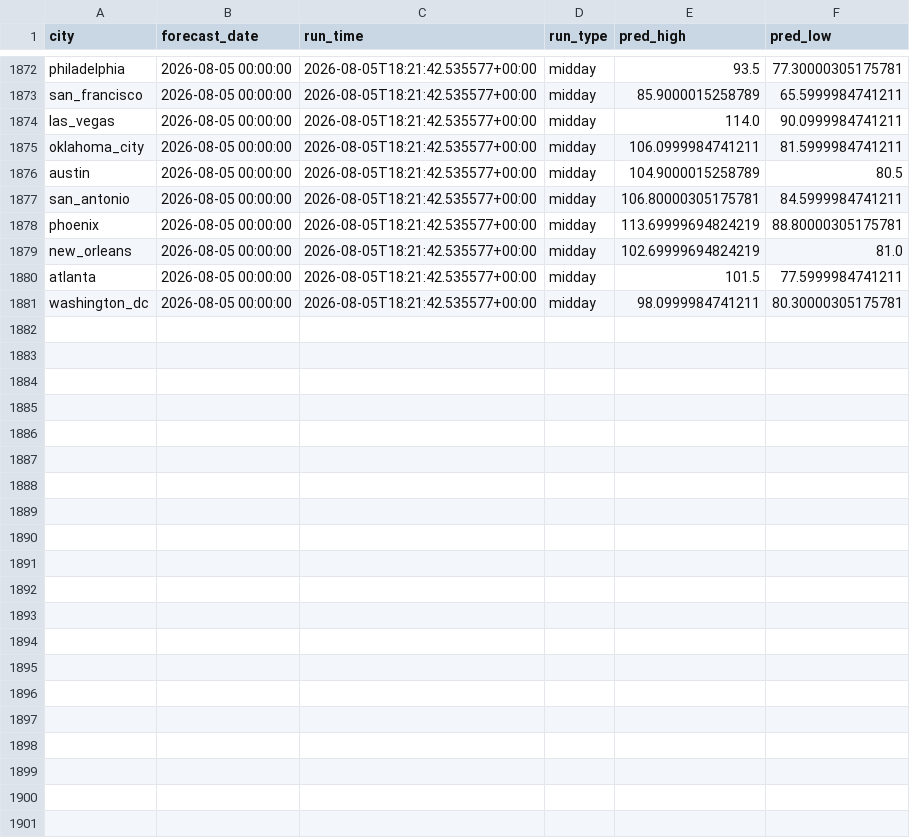
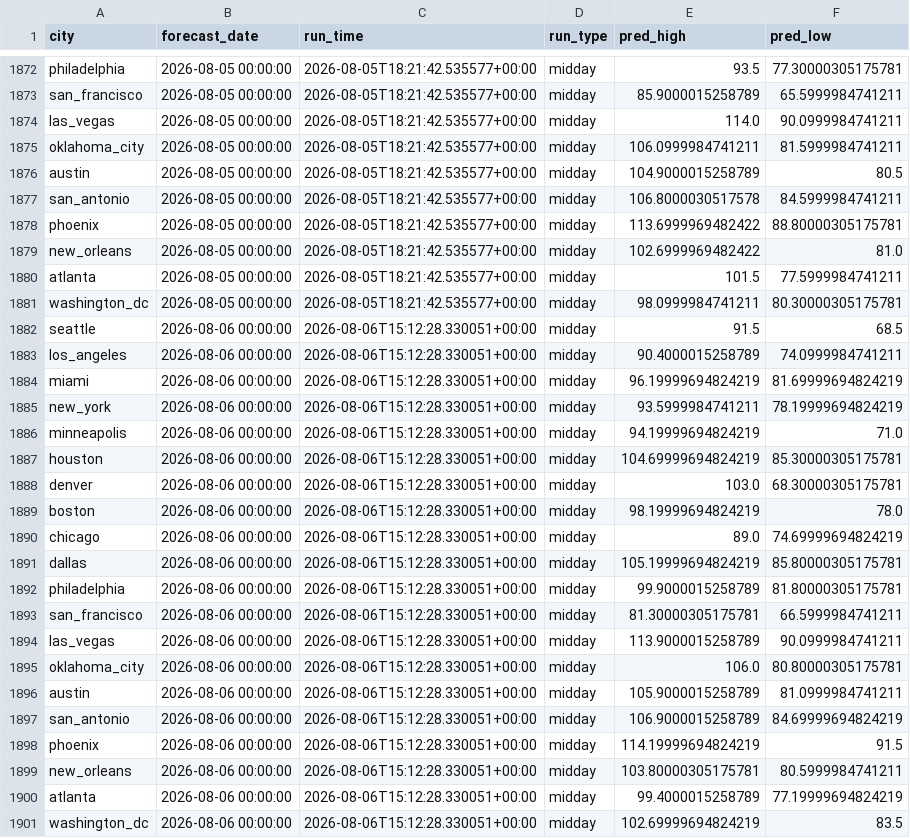
Before and after one commit to rhabramov/weather-ensemble, a CSV file: data_store/predictions.csv, drawn as a sheet; only a part is shown, gaps mark what is left out; the diff covers the shown part only.

```diff
--- a/data_store/predictions.csv
+++ b/data_store/predictions.csv
@@ -1876,6 +1876,26 @@ oklahoma_city,2026-08-05 00:00:00,2026-08-05T18:21:42.535577+00:00,midday,106.09
 austin,2026-08-05 00:00:00,2026-08-05T18:21:42.535577+00:00,midday,104.9000015258789,80.5
-san_antonio,2026-08-05 00:00:00,2026-08-05T18:21:42.535577+00:00,midday,106.80000305175781,84.5999984741211
-phoenix,2026-08-05 00:00:00,2026-08-05T18:21:42.535577+00:00,midday,113.69999694824219,88.80000305175781
-new_orleans,2026-08-05 00:00:00,2026-08-05T18:21:42.535577+00:00,midday,102.69999694824219,81.0
+san_antonio,2026-08-05 00:00:00,2026-08-05T18:21:42.535577+00:00,midday,106.8000030517578,84.5999984741211
+phoenix,2026-08-05 00:00:00,2026-08-05T18:21:42.535577+00:00,midday,113.6999969482422,88.80000305175781
+new_orleans,2026-08-05 00:00:00,2026-08-05T18:21:42.535577+00:00,midday,102.6999969482422,81.0
 atlanta,2026-08-05 00:00:00,2026-08-05T18:21:42.535577+00:00,midday,101.5,77.5999984741211
 washington_dc,2026-08-05 00:00:00,2026-08-05T18:21:42.535577+00:00,midday,98.0999984741211,80.30000305175781
+seattle,2026-08-06 00:00:00,2026-08-06T15:12:28.330051+00:00,midday,91.5,68.5
+los_angeles,2026-08-06 00:00:00,2026-08-06T15:12:28.330051+00:00,midday,90.4000015258789,74.0999984741211
+miami,2026-08-06 00:00:00,2026-08-06T15:12:28.330051+00:00,midday,96.19999694824219,81.69999694824219
+new_york,2026-08-06 00:00:00,2026-08-06T15:12:28.330051+00:00,midday,93.5999984741211,78.19999694824219
+minneapolis,2026-08-06 00:00:00,2026-08-06T15:12:28.330051+00:00,midday,94.19999694824219,71.0
+houston,2026-08-06 00:00:00,2026-08-06T15:12:28.330051+00:00,midday,104.69999694824219,85.30000305175781
+denver,2026-08-06 00:00:00,2026-08-06T15:12:28.330051+00:00,midday,103.0,68.30000305175781
+boston,2026-08-06 00:00:00,2026-08-06T15:12:28.330051+00:00,midday,98.19999694824219,78.0
+chicago,2026-08-06 00:00:00,2026-08-06T15:12:28.330051+00:00,midday,89.0,74.69999694824219
+dallas,2026-08-06 00:00:00,2026-08-06T15:12:28.330051+00:00,midday,105.19999694824219,85.80000305175781
+philadelphia,2026-08-06 00:00:00,2026-08-06T15:12:28.330051+00:00,midday,99.9000015258789,81.80000305175781
+san_francisco,2026-08-06 00:00:00,2026-08-06T15:12:28.330051+00:00,midday,81.30000305175781,66.5999984741211
+las_vegas,2026-08-06 00:00:00,2026-08-06T15:12:28.330051+00:00,midday,113.9000015258789,90.0999984741211
+oklahoma_city,2026-08-06 00:00:00,2026-08-06T15:12:28.330051+00:00,midday,106.0,80.80000305175781
+austin,2026-08-06 00:00:00,2026-08-06T15:12:28.330051+00:00,midday,105.9000015258789,81.0999984741211
+san_antonio,2026-08-06 00:00:00,2026-08-06T15:12:28.330051+00:00,midday,106.9000015258789,84.69999694824219
+phoenix,2026-08-06 00:00:00,2026-08-06T15:12:28.330051+00:00,midday,114.19999694824219,91.5
+new_orleans,2026-08-06 00:00:00,2026-08-06T15:12:28.330051+00:00,midday,103.80000305175781,80.5999984741211
+atlanta,2026-08-06 00:00:00,2026-08-06T15:12:28.330051+00:00,midday,99.4000015258789,77.19999694824219
+washington_dc,2026-08-06 00:00:00,2026-08-06T15:12:28.330051+00:00,midday,102.69999694824219,83.5
```
Also changed, not shown: 3 edited cells elsewhere in this file, data_store/run_log.csv.
